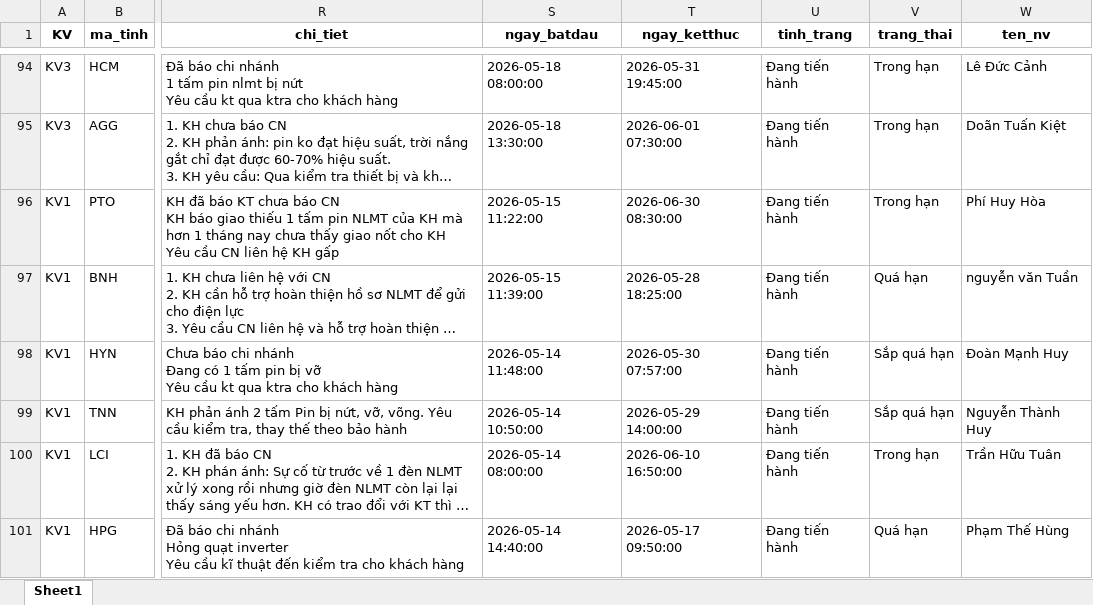
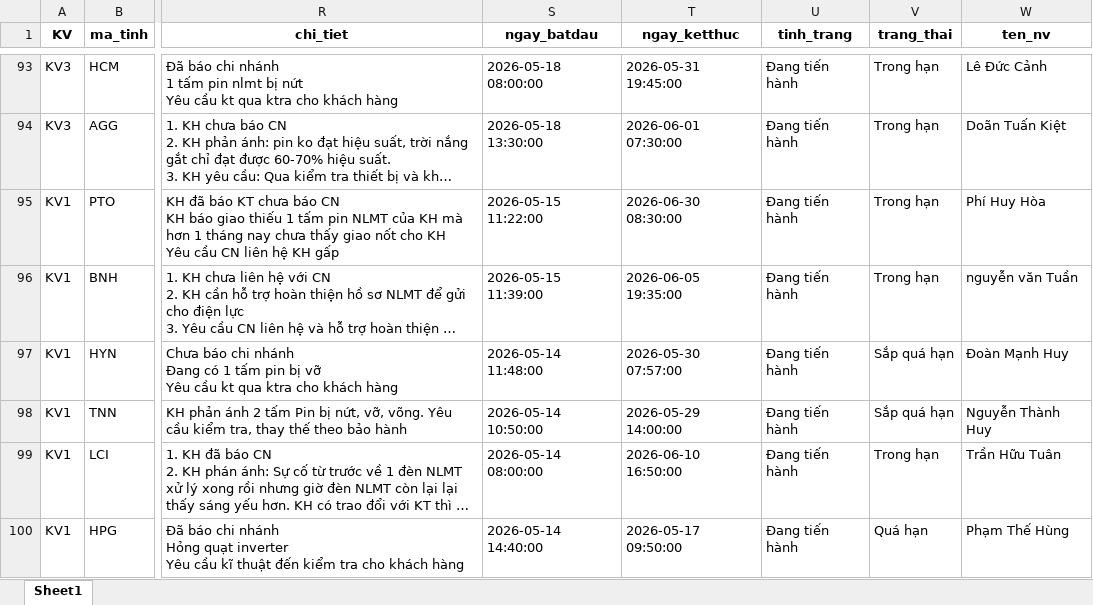
Before and after one commit to Nhunggg1612/dashboard-PAKH, an Excel workbook: data/3.R_pakh.xlsx, sheet Sheet1, drawn as a sheet; only a part is shown, gaps mark what is left out; long unchanged cells end in …; values as stored, in another font and other column widths than the file's, no borders; addresses are those after the commit; the diff covers the shown part only; the diff names each change by its address in the sheet, - before the commit and + after, or states it on an @@ line.

```diff
--- a/data/3.R_pakh.xlsx (sheet Sheet1)
+++ b/data/3.R_pakh.xlsx (sheet Sheet1)
-T96 (ngay_ketthuc): 2026-05-28 18:25:00
+T96 (ngay_ketthuc): 2026-06-05 19:35:00
-V96 (trang_thai): Quá hạn
+V96 (trang_thai): Trong hạn
```
Also changed, not shown: 5 added rows, 8 removed rows and 32 edited cells elsewhere in this sheet, data/5.R_pakh_hoan_thanh.xlsx, 8 other files.
